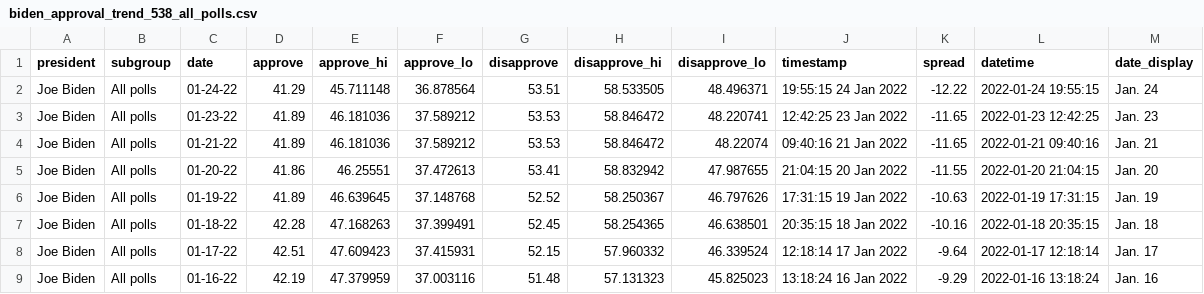
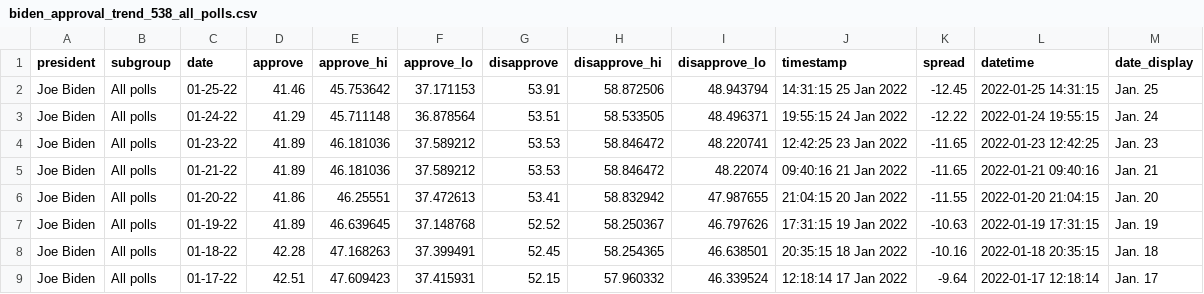
Before and after one commit to stiles/biden-polls, a CSV file: data/processed/biden_approval_trend_538_all_polls.csv, drawn as a sheet; only a part is shown; the shorter side is filled out with more unchanged rows; the diff names each change by its address in the sheet, - before the commit and + after, or states it on an @@ line.

```diff
--- a/data/processed/biden_approval_trend_538_all_polls.csv
+++ b/data/processed/biden_approval_trend_538_all_polls.csv
+row 2: Joe Biden | All polls | 01-25-22 | 41.46 | 45.753642 | 37.171153 | 53.91 | 58.872506 | 48.943794 | 14:31:15 25 Jan 2022 | -12.45 | 2022-01-25 14:31:15 | Jan. 25
```
Also changed, not shown: data/processed/biden_approval_trend_538_adults.csv, data/processed/biden_approval_trend_538_voters.csv, 2 other files.
